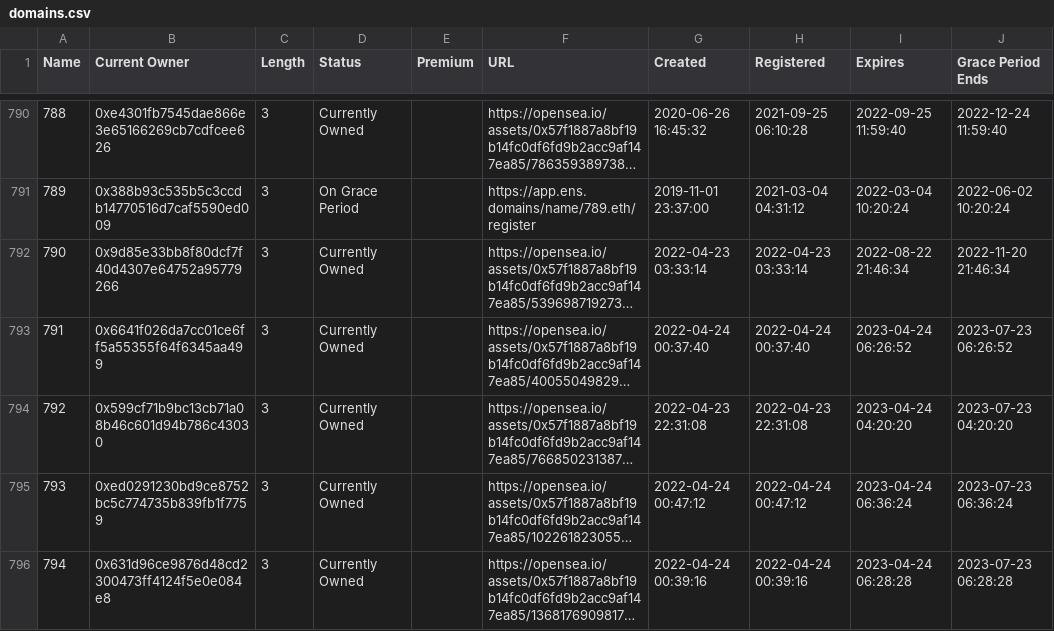
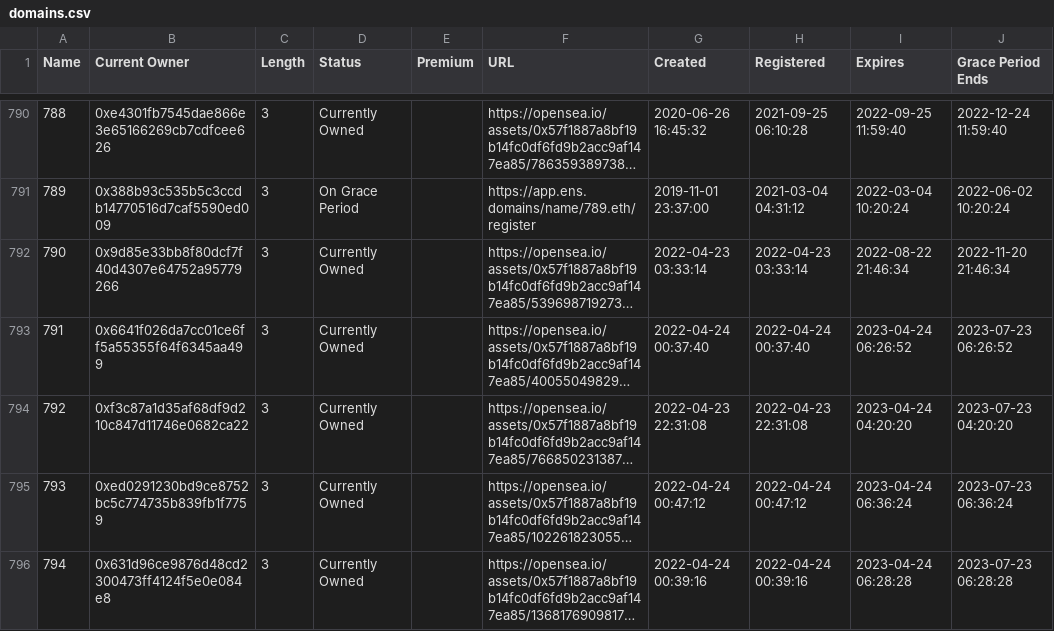
Before and after one commit to msnyder5/20kWords, a CSV file: output/999Club/domains.csv, drawn as a sheet; only a part is shown, gaps mark what is left out; long unchanged cells end in …; the diff names each change by its address in the sheet, - before the commit and + after, or states it on an @@ line.

```diff
--- a/output/999Club/domains.csv
+++ b/output/999Club/domains.csv
-B794 (Current Owner): 0x599cf71b9bc13cb71a08b46c601d94b786c43030
+B794 (Current Owner): 0xf3c87a1d35af68df9d210c847d11746e0682ca22
```
Also changed, not shown: output/20kWordClub/whales.csv, output/999Club/whales.csv, 4 other files.
